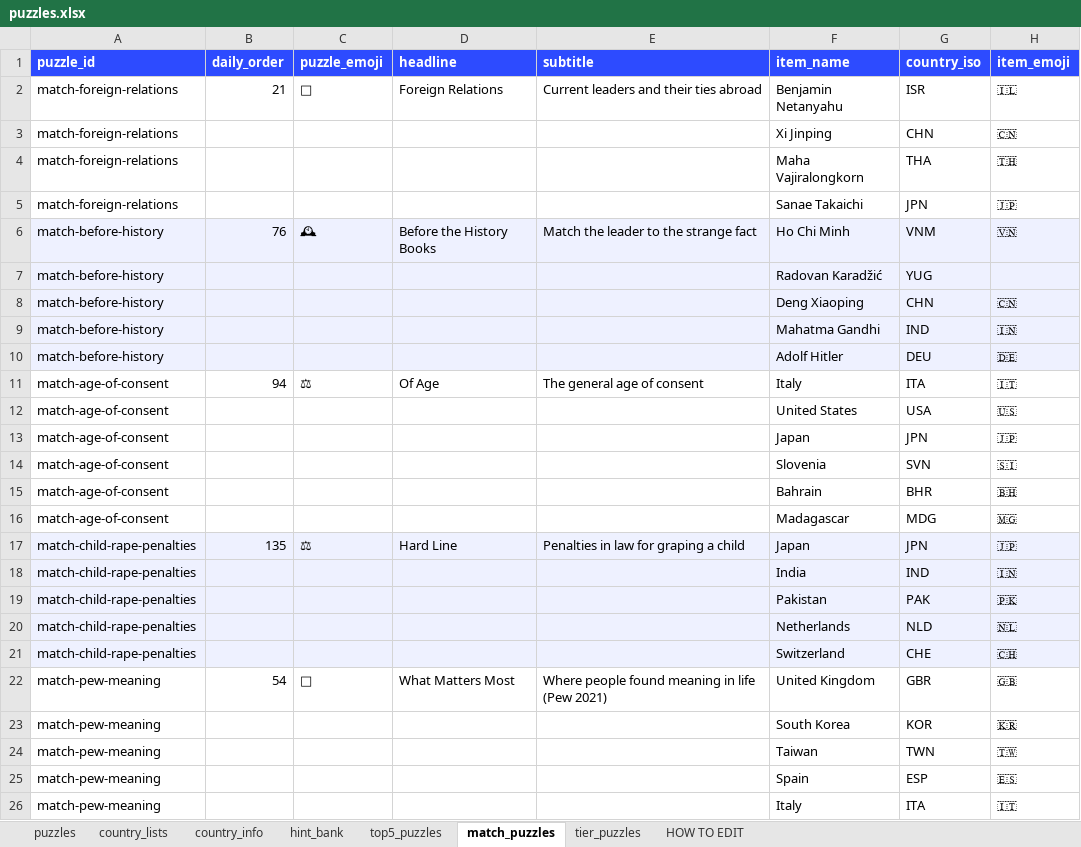
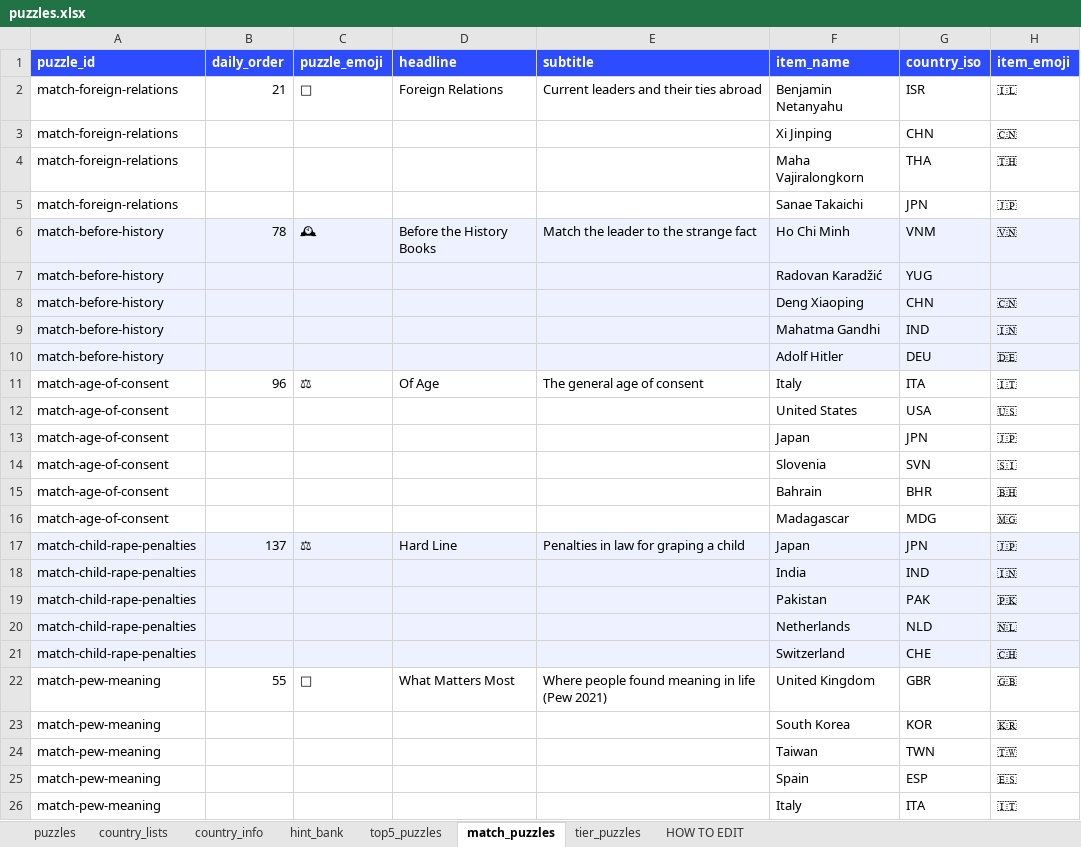
Before and after one commit to MichaelYao88/rankd, an Excel workbook: puzzles.xlsx, sheet match_puzzles, drawn as a sheet; only a part is shown; values as stored, in another font and other column widths than the file's, no borders; the diff names each change by its address in the sheet, - before the commit and + after, or states it on an @@ line.

```diff
--- a/puzzles.xlsx (sheet match_puzzles)
+++ b/puzzles.xlsx (sheet match_puzzles)
-B6 (daily_order): 76
+B6 (daily_order): 78
-B11 (daily_order): 94
+B11 (daily_order): 96
-B17 (daily_order): 135
+B17 (daily_order): 137
-B22 (daily_order): 54
+B22 (daily_order): 55
```
Also changed, not shown: sheet puzzles, sheet top5_puzzles, sheet tier_puzzles, 5 other files.
